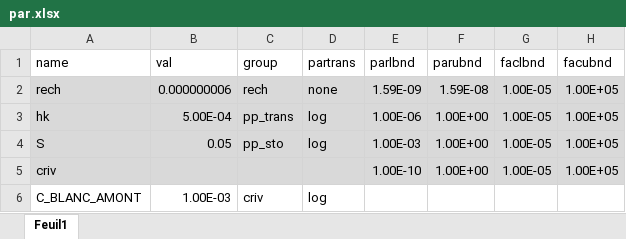
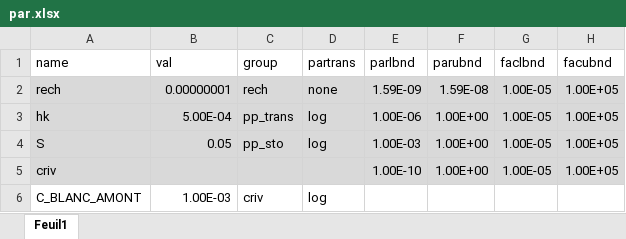
Before and after one commit to tracktools/case_study, an Excel workbook: data/par.xlsx, sheet Feuil1, drawn as a sheet; only a part is shown; values as stored, in another font and other column widths than the file's, no borders; the diff names each change by its address in the sheet, - before the commit and + after, or states it on an @@ line.

```diff
--- a/data/par.xlsx (sheet Feuil1)
+++ b/data/par.xlsx (sheet Feuil1)
-B2 (val): 0.000000006
+B2 (val): 0.00000001
```
Also changed, not shown: data/surveys.xlsx, 19 other files.
